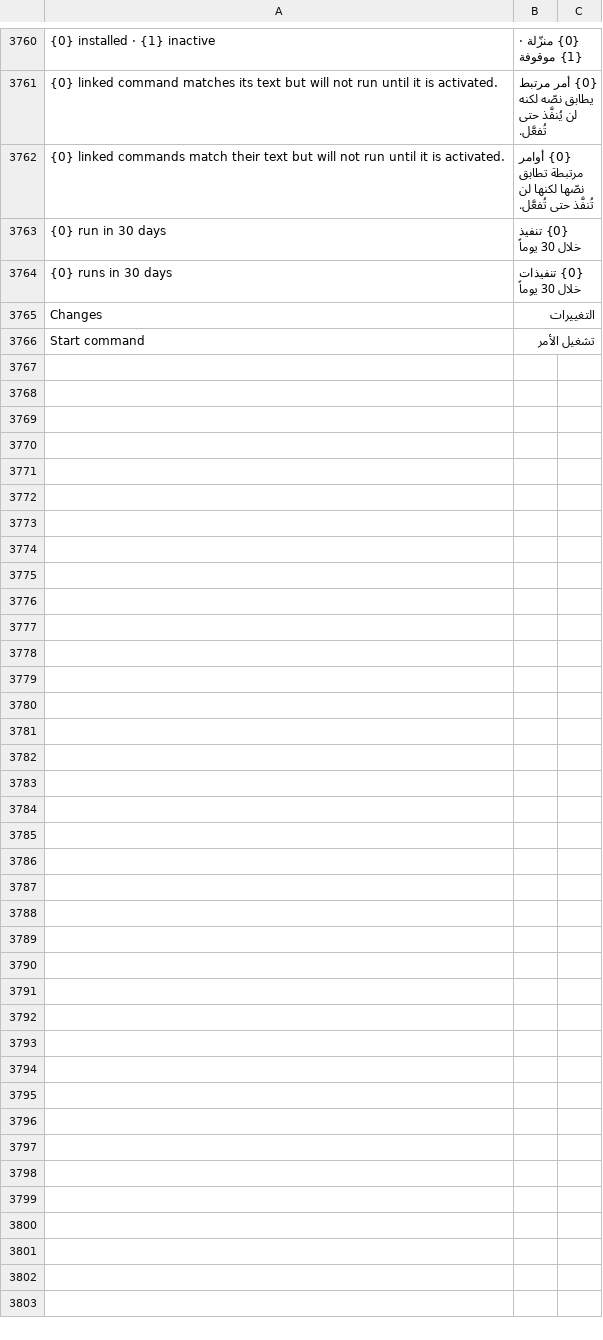
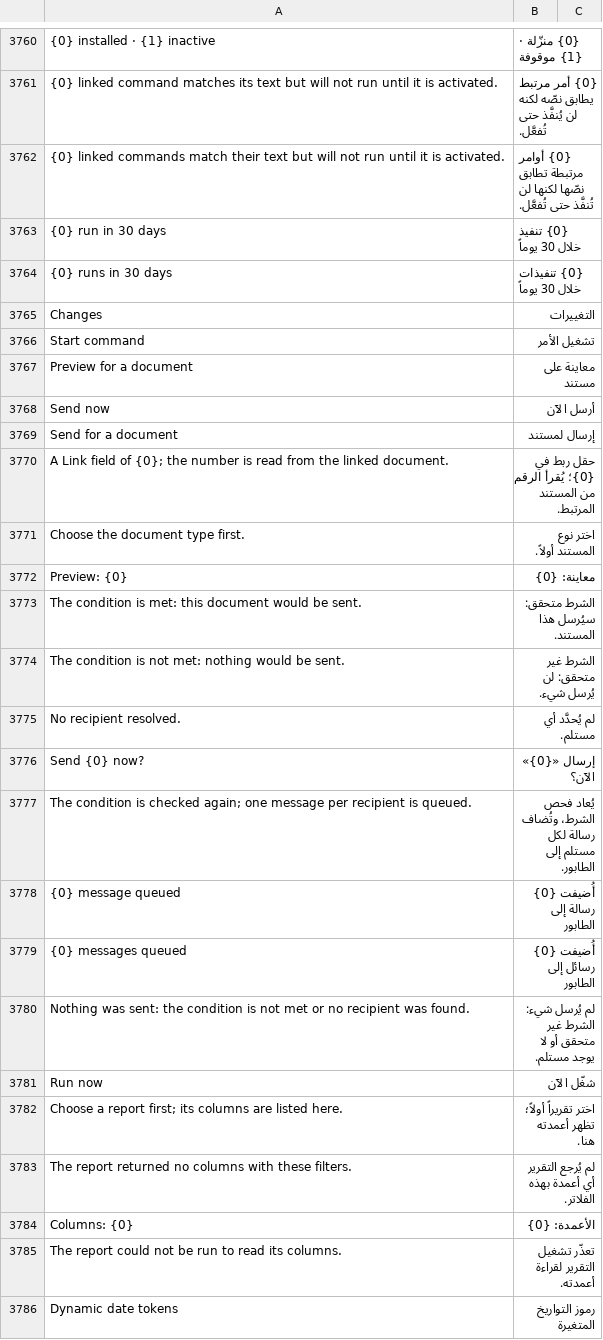
Before and after one commit to whatsappnext/whatsapp_next, a CSV file: whatsapp_next/translations/ar.csv, drawn as a sheet; only a part is shown, gaps mark what is left out; the diff covers the shown part only.

```diff
--- a/whatsapp_next/translations/ar.csv
+++ b/whatsapp_next/translations/ar.csv
@@ -3766 +3766,21 @@ Changes,التغييرات,
 Start command,تشغيل الأمر,
+Preview for a document,معاينة على مستند,
+Send now,أرسل الآن,
+Send for a document,إرسال لمستند,
+A Link field of {0}; the number is read from the linked document.,حقل ربط في {0}؛ يُقرأ الرقم من المستند المرتبط.,
+Choose the document type first.,اختر نوع المستند أولاً.,
+Preview: {0},معاينة: {0},
+The condition is met: this document would be sent.,الشرط متحقق: سيُرسل هذا المستند.,
+The condition is not met: nothing would be sent.,الشرط غير متحقق: لن يُرسل شيء.,
+No recipient resolved.,لم يُحدَّد أي مستلم.,
+Send {0} now?,إرسال «{0}» الآن؟,
+The condition is checked again; one message per recipient is queued.,يُعاد فحص الشرط، وتُضاف رسالة لكل مستلم إلى الطابور.,
+{0} message queued,أُضيفت {0} رسالة إلى الطابور,
+{0} messages queued,أُضيفت {0} رسائل إلى الطابور,
+Nothing was sent: the condition is not met or no recipient was found.,لم يُرسل شيء: الشرط غير متحقق أو لا يوجد مستلم.,
+Run now,شغّل الآن,
+Choose a report first; its columns are listed here.,اختر تقريراً أولاً؛ تظهر أعمدته هنا.,
+The report returned no columns with these filters.,لم يُرجع التقرير أي أعمدة بهذه الفلاتر.,
+Columns: {0},الأعمدة: {0},
+The report could not be run to read its columns.,تعذّر تشغيل التقرير لقراءة أعمدته.,
+Dynamic date tokens,رموز التواريخ المتغيرة,
```
Also changed, not shown: 9 added rows elsewhere in this file, 5 other files.
